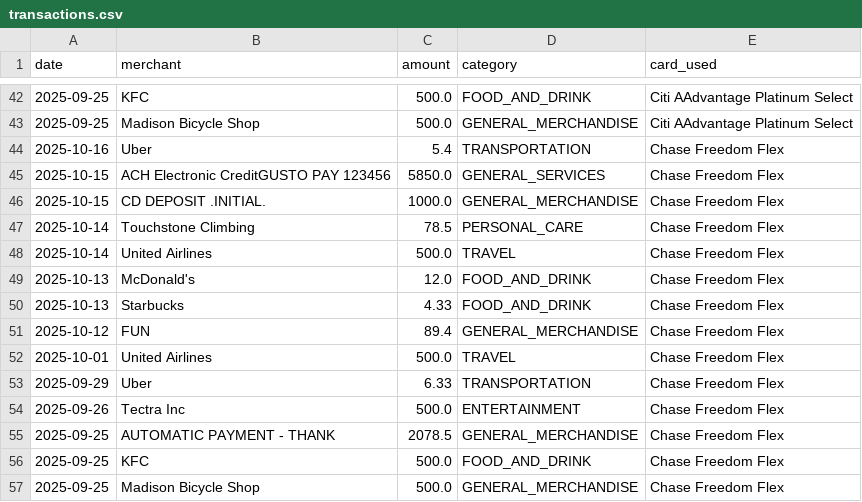
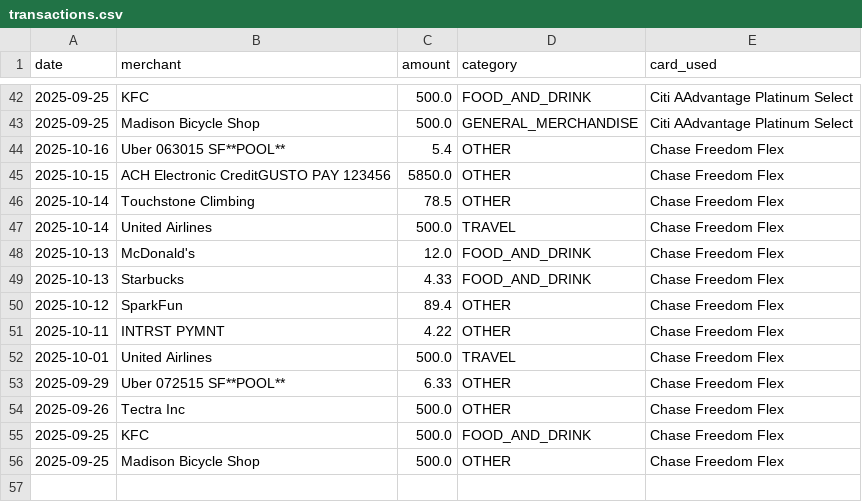
Before and after one commit to adbrigs/PointsPilot, a CSV file: data/transactions.csv, drawn as a sheet; only a part is shown, gaps mark what is left out.

Commit message:
Made app based off copilot transactions instead

```diff
--- a/data/transactions.csv
+++ b/data/transactions.csv
@@ -43,6 +43,5 @@ date,merchant,amount,category,card_used
 2025-09-25,Madison Bicycle Shop,500.0,GENERAL_MERCHANDISE,Citi AAdvantage Platinum Select
-2025-10-16,Uber,5.4,TRANSPORTATION,Chase Freedom Flex
-2025-10-15,ACH Electronic CreditGUSTO PAY 123456,5850.0,GENERAL_SERVICES,Chase Freedom Flex
-2025-10-15,CD DEPOSIT .INITIAL.,1000.0,GENERAL_MERCHANDISE,Chase Freedom Flex
-2025-10-14,Touchstone Climbing,78.5,PERSONAL_CARE,Chase Freedom Flex
+2025-10-16,Uber 063015 SF**POOL**,5.4,OTHER,Chase Freedom Flex
+2025-10-15,ACH Electronic CreditGUSTO PAY 123456,5850.0,OTHER,Chase Freedom Flex
+2025-10-14,Touchstone Climbing,78.5,OTHER,Chase Freedom Flex
 2025-10-14,United Airlines,500.0,TRAVEL,Chase Freedom Flex
@@ -50,8 +49,8 @@ date,merchant,amount,category,card_used
 2025-10-13,Starbucks,4.33,FOOD_AND_DRINK,Chase Freedom Flex
-2025-10-12,FUN,89.4,GENERAL_MERCHANDISE,Chase Freedom Flex
+2025-10-12,SparkFun,89.4,OTHER,Chase Freedom Flex
+2025-10-11,INTRST PYMNT,4.22,OTHER,Chase Freedom Flex
 2025-10-01,United Airlines,500.0,TRAVEL,Chase Freedom Flex
-2025-09-29,Uber,6.33,TRANSPORTATION,Chase Freedom Flex
-2025-09-26,Tectra Inc,500.0,ENTERTAINMENT,Chase Freedom Flex
-2025-09-25,AUTOMATIC PAYMENT - THANK,2078.5,GENERAL_MERCHANDISE,Chase Freedom Flex
+2025-09-29,Uber 072515 SF**POOL**,6.33,OTHER,Chase Freedom Flex
+2025-09-26,Tectra Inc,500.0,OTHER,Chase Freedom Flex
 2025-09-25,KFC,500.0,FOOD_AND_DRINK,Chase Freedom Flex
-2025-09-25,Madison Bicycle Shop,500.0,GENERAL_MERCHANDISE,Chase Freedom Flex
+2025-09-25,Madison Bicycle Shop,500.0,OTHER,Chase Freedom Flex
```
Also changed, not shown: 5 other files.
